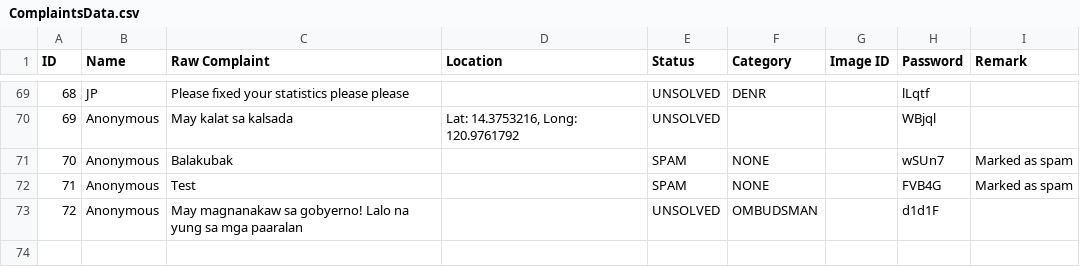
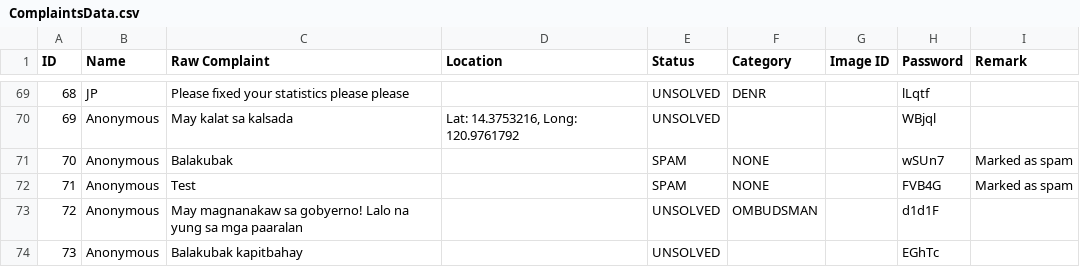
Before and after one commit to SmugOne/CitizenComplainAnalysisTest, a CSV file: CSVFile/ComplaintsData.csv, drawn as a sheet; only a part is shown, gaps mark what is left out; the diff names each change by its address in the sheet, - before the commit and + after, or states it on an @@ line.

```diff
--- a/CSVFile/ComplaintsData.csv
+++ b/CSVFile/ComplaintsData.csv
+row 74: 73 | Anonymous | Balakubak kapitbahay |  | UNSOLVED |  |  | EGhTc
```
Also changed, not shown: CSVFile/Announcements.csv, CSVFile/ArrangedData.csv, 4 other files.
